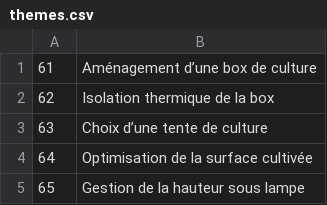
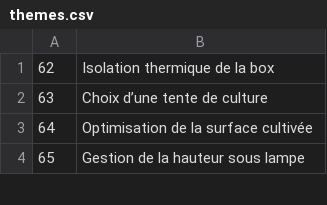
Before and after one commit to cloviskill/web, a CSV file: themes.csv, drawn as a sheet; only a part is shown; the diff names each change by its address in the sheet, - before the commit and + after, or states it on an @@ line.

Commit message:
Add blog275.html - theme 61

```diff
--- a/themes.csv
+++ b/themes.csv
-row 1: 61 | Aménagement d’une box de culture
```
Also changed, not shown: 1 other file.
